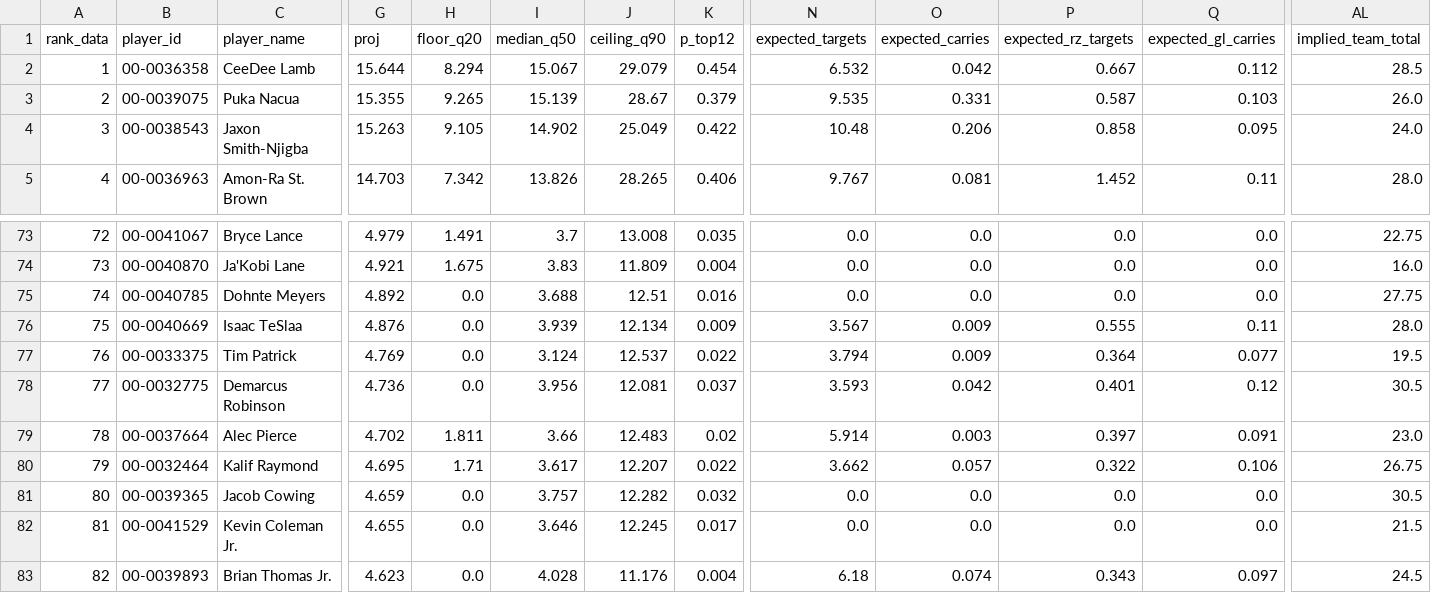
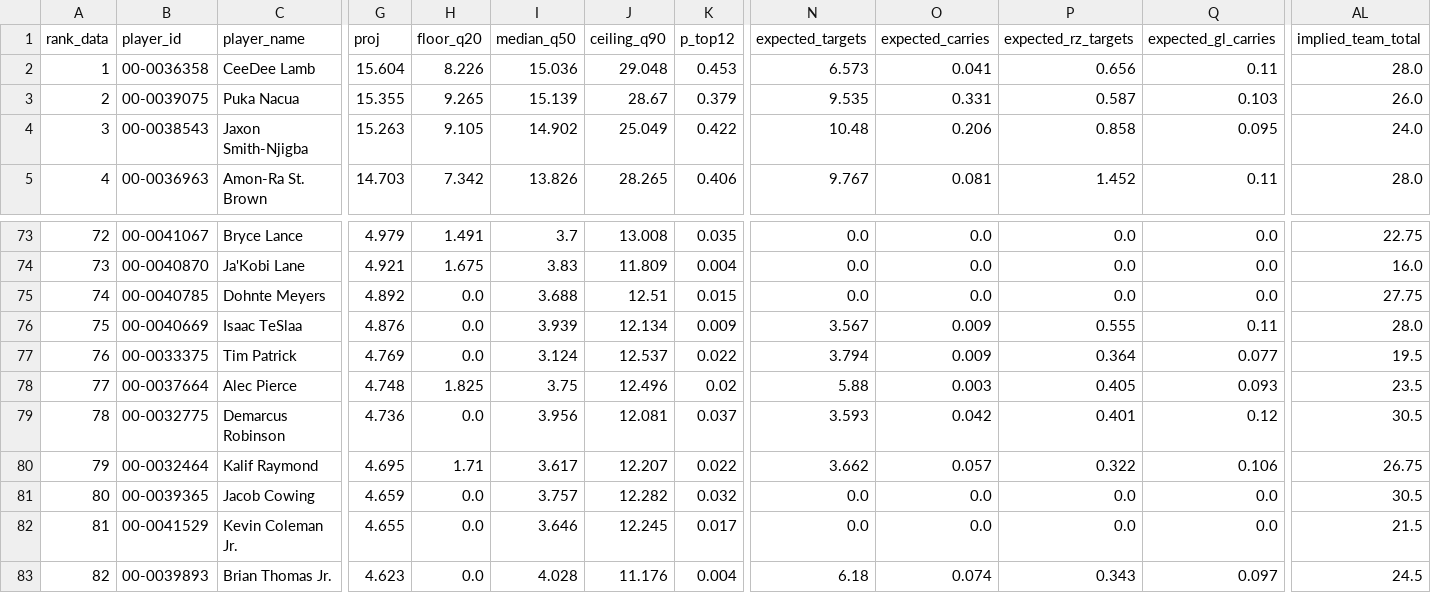
Before and after one commit to maditphillips/The-Delta-Duo, a CSV file: model/outputs/2026/week-09/wr_half_ppr.csv, drawn as a sheet; only a part is shown, gaps mark what is left out; the diff covers the shown part only; the diff names each change by its address in the sheet, - before the commit and + after, or states it on an @@ line.

```diff
--- a/model/outputs/2026/week-09/wr_half_ppr.csv
+++ b/model/outputs/2026/week-09/wr_half_ppr.csv
-G2 (proj): 15.644
+G2 (proj): 15.604
-H2 (floor_q20): 8.294
+H2 (floor_q20): 8.226
-I2 (median_q50): 15.067
+I2 (median_q50): 15.036
-J2 (ceiling_q90): 29.079
+J2 (ceiling_q90): 29.048
-K2 (p_top12): 0.454
+K2 (p_top12): 0.453
-N2 (expected_targets): 6.532
+N2 (expected_targets): 6.573
-O2 (expected_carries): 0.042
+O2 (expected_carries): 0.041
-P2 (expected_rz_targets): 0.667
+P2 (expected_rz_targets): 0.656
-Q2 (expected_gl_carries): 0.112
+Q2 (expected_gl_carries): 0.11
-AL2 (implied_team_total): 28.5
+AL2 (implied_team_total): 28.0
-K75 (p_top12): 0.016
+K75 (p_top12): 0.015
-B78 (player_id): 00-0032775
+B78 (player_id): 00-0037664
-C78 (player_name): Demarcus Robinson
+C78 (player_name): Alec Pierce
-G78 (proj): 4.736
+G78 (proj): 4.748
-H78 (floor_q20): 0.0
+H78 (floor_q20): 1.825
-I78 (median_q50): 3.956
+I78 (median_q50): 3.75
-J78 (ceiling_q90): 12.081
+J78 (ceiling_q90): 12.496
-K78 (p_top12): 0.037
+K78 (p_top12): 0.02
-N78 (expected_targets): 3.593
+N78 (expected_targets): 5.88
-O78 (expected_carries): 0.042
+O78 (expected_carries): 0.003
-P78 (expected_rz_targets): 0.401
+P78 (expected_rz_targets): 0.405
-Q78 (expected_gl_carries): 0.12
+Q78 (expected_gl_carries): 0.093
-AL78 (implied_team_total): 30.5
+AL78 (implied_team_total): 23.5
-B79 (player_id): 00-0037664
+B79 (player_id): 00-0032775
-C79 (player_name): Alec Pierce
+C79 (player_name): Demarcus Robinson
-G79 (proj): 4.702
+G79 (proj): 4.736
-H79 (floor_q20): 1.811
+H79 (floor_q20): 0.0
-I79 (median_q50): 3.66
+I79 (median_q50): 3.956
-J79 (ceiling_q90): 12.483
+J79 (ceiling_q90): 12.081
-K79 (p_top12): 0.02
+K79 (p_top12): 0.037
-N79 (expected_targets): 5.914
+N79 (expected_targets): 3.593
-O79 (expected_carries): 0.003
+O79 (expected_carries): 0.042
-P79 (expected_rz_targets): 0.397
+P79 (expected_rz_targets): 0.401
-Q79 (expected_gl_carries): 0.091
+Q79 (expected_gl_carries): 0.12
-AL79 (implied_team_total): 23.0
+AL79 (implied_team_total): 30.5
```
Also changed, not shown: 94 edited cells elsewhere in this file, model/data/role.csv, model/outputs/2026/week-09/rb_half_ppr.csv, 14 other files.
